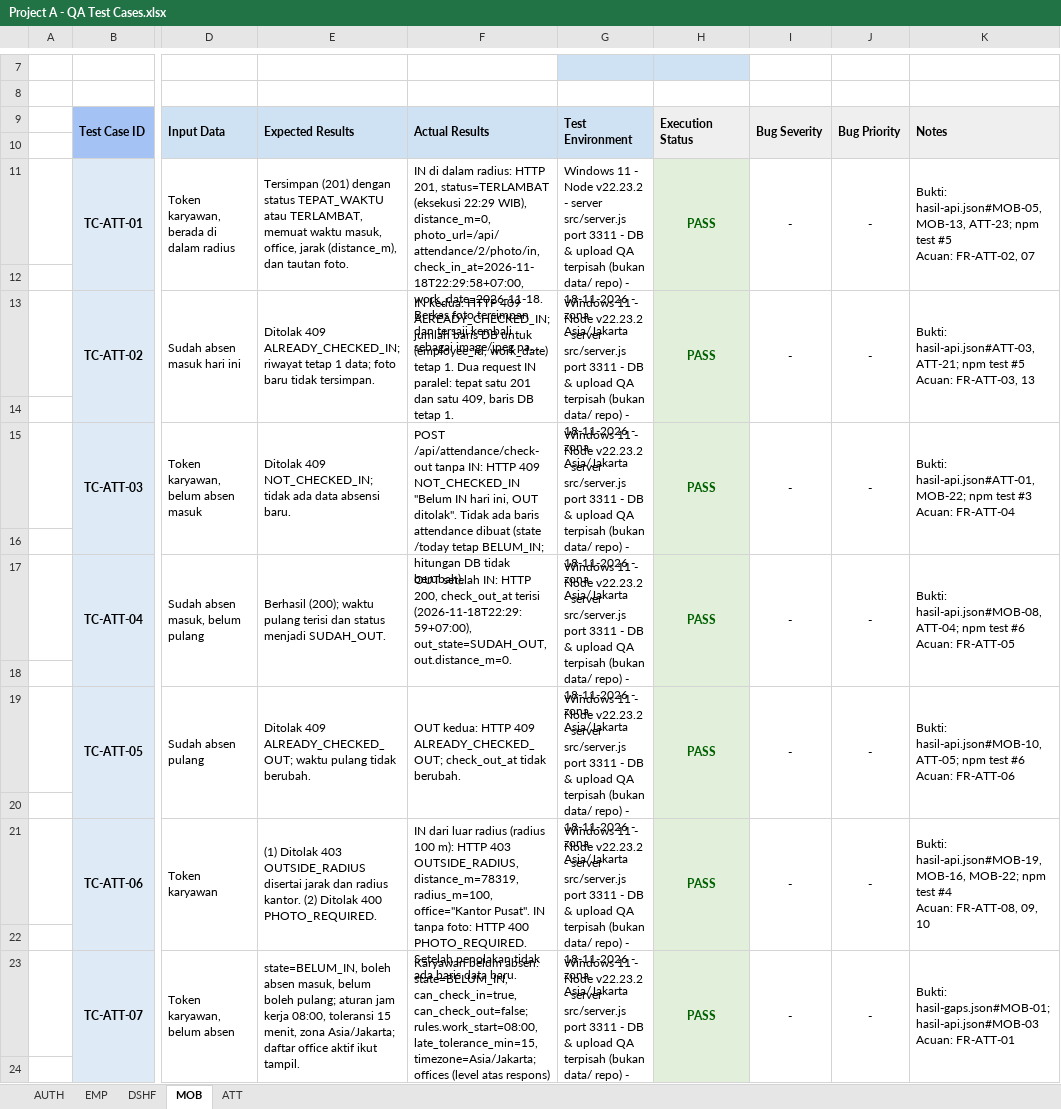
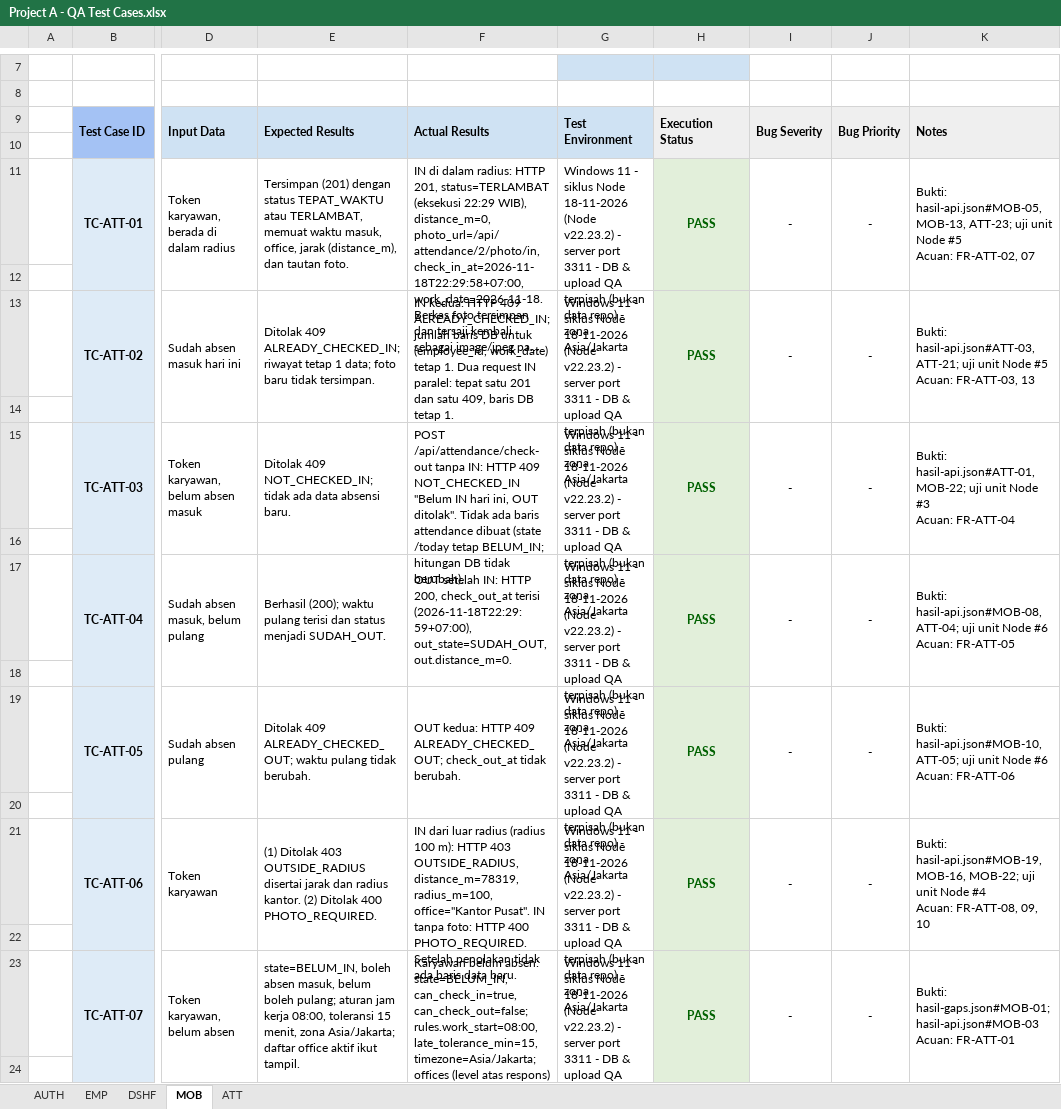
Before and after one commit to faizmarwan2/Project1, an Excel workbook: docs/Project A - QA Test Cases.xlsx, sheet MOB, drawn as a sheet; only a part is shown, gaps mark what is left out; long unchanged cells end in …; values as stored, in another font and other column widths than the file's, no borders; ↵ is a line break in a cell; the diff covers the shown part only; the diff names each change by its address in the sheet, - before the commit and + after, or states it on an @@ line.

Commit message:
docs: remap QA references to the Laravel implementation
Point every code citation at app/, routes/, database/ and tests/ instead of the removed Node sources, rewrite 17-Test-Automation recipes for PHPUnit and php artisan, record the 19 Nov Laravel re-verification (5/5 feature tests, photo MIME/size validation, rate limit), close BUG-03 and GAP-09/GAP-10, keep the Node cycle figures as history, and regenerate the source manifest (70 sources, 21 outputs) and the QA workbook (61 TC, 64 blocks).

```diff
--- a/docs/Project A - QA Test Cases.xlsx (sheet MOB)
+++ b/docs/Project A - QA Test Cases.xlsx (sheet MOB)
-G11: …11 - Node v22.23.2 - server src/server.js port 3311 - DB & upload QA terpisah (bukan data/ repo) - 18-11-2026 - zona…
+G11: …11 - siklus Node 18-11-2026 (Node v22.23.2) - server port 3311 - DB & upload QA terpisah (bukan data repo) - zona…
-K11: …MOB-13, ATT-23; npm test #5 ↵ Acuan:…
+K11: …MOB-13, ATT-23; uji unit Node #5 ↵ Acuan:…
-G13: …11 - Node v22.23.2 - server src/server.js port 3311 - DB & upload QA terpisah (bukan data/ repo) - 18-11-2026 - zona…
+G13: …11 - siklus Node 18-11-2026 (Node v22.23.2) - server port 3311 - DB & upload QA terpisah (bukan data repo) - zona…
-K13: …hasil-api.json#ATT-03, ATT-21; npm test #5 ↵ Acuan:…
+K13: …hasil-api.json#ATT-03, ATT-21; uji unit Node #5 ↵ Acuan:…
-G15: …11 - Node v22.23.2 - server src/server.js port 3311 - DB & upload QA terpisah (bukan data/ repo) - 18-11-2026 - zona…
+G15: …11 - siklus Node 18-11-2026 (Node v22.23.2) - server port 3311 - DB & upload QA terpisah (bukan data repo) - zona…
-K15: …hasil-api.json#ATT-01, MOB-22; npm test #3 ↵ Acuan:…
+K15: …hasil-api.json#ATT-01, MOB-22; uji unit Node #3 ↵ Acuan:…
-G17: …11 - Node v22.23.2 - server src/server.js port 3311 - DB & upload QA terpisah (bukan data/ repo) - 18-11-2026 - zona…
+G17: …11 - siklus Node 18-11-2026 (Node v22.23.2) - server port 3311 - DB & upload QA terpisah (bukan data repo) - zona…
-K17: …hasil-api.json#MOB-08, ATT-04; npm test #6 ↵ Acuan:…
+K17: …hasil-api.json#MOB-08, ATT-04; uji unit Node #6 ↵ Acuan:…
-G19: …11 - Node v22.23.2 - server src/server.js port 3311 - DB & upload QA terpisah (bukan data/ repo) - 18-11-2026 - zona…
+G19: …11 - siklus Node 18-11-2026 (Node v22.23.2) - server port 3311 - DB & upload QA terpisah (bukan data repo) - zona…
-K19: …hasil-api.json#MOB-10, ATT-05; npm test #6 ↵ Acuan:…
+K19: …hasil-api.json#MOB-10, ATT-05; uji unit Node #6 ↵ Acuan:…
-G21: …11 - Node v22.23.2 - server src/server.js port 3311 - DB & upload QA terpisah (bukan data/ repo) - 18-11-2026 - zona…
+G21: …11 - siklus Node 18-11-2026 (Node v22.23.2) - server port 3311 - DB & upload QA terpisah (bukan data repo) - zona…
-K21: …MOB-16, MOB-22; npm test #4 ↵ Acuan:…
+K21: …MOB-16, MOB-22; uji unit Node #4 ↵ Acuan:…
-G23: …11 - Node v22.23.2 - server src/server.js port 3311 - DB & upload QA terpisah (bukan data/ repo) - 18-11-2026 - zona…
+G23: …11 - siklus Node 18-11-2026 (Node v22.23.2) - server port 3311 - DB & upload QA terpisah (bukan data repo) - zona…
```
Also changed, not shown: 12 edited cells elsewhere in this sheet, sheet EMP, sheet AUTH, sheet ATT, sheet DSHF, 20 other files.
